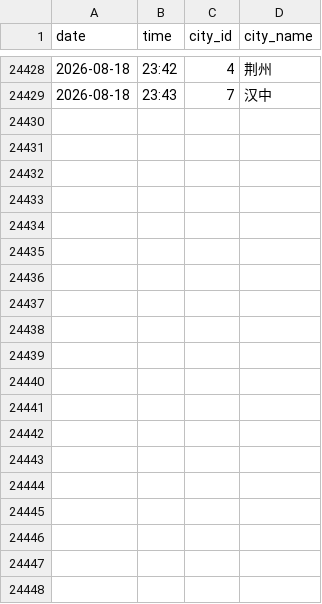
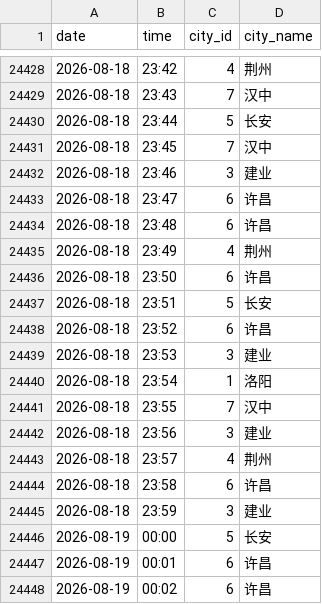
Before and after one commit to ershuidesign/sanguo, a CSV file: data/raw_records/records.csv, drawn as a sheet; only a part is shown, gaps mark what is left out; the diff covers the shown part only; the diff names each change by its address in the sheet, - before the commit and + after, or states it on an @@ line.

```diff
--- a/data/raw_records/records.csv
+++ b/data/raw_records/records.csv
+row 24430: 2026-08-18 | 23:44 | 5 | 长安
+row 24431: 2026-08-18 | 23:45 | 7 | 汉中
+row 24432: 2026-08-18 | 23:46 | 3 | 建业
+row 24433: 2026-08-18 | 23:47 | 6 | 许昌
+row 24434: 2026-08-18 | 23:48 | 6 | 许昌
+row 24435: 2026-08-18 | 23:49 | 4 | 荆州
+row 24436: 2026-08-18 | 23:50 | 6 | 许昌
+row 24437: 2026-08-18 | 23:51 | 5 | 长安
+row 24438: 2026-08-18 | 23:52 | 6 | 许昌
+row 24439: 2026-08-18 | 23:53 | 3 | 建业
+row 24440: 2026-08-18 | 23:54 | 1 | 洛阳
+row 24441: 2026-08-18 | 23:55 | 7 | 汉中
+row 24442: 2026-08-18 | 23:56 | 3 | 建业
+row 24443: 2026-08-18 | 23:57 | 4 | 荆州
+row 24444: 2026-08-18 | 23:58 | 6 | 许昌
+row 24445: 2026-08-18 | 23:59 | 3 | 建业
+row 24446: 2026-08-19 | 00:00 | 5 | 长安
+row 24447: 2026-08-19 | 00:01 | 6 | 许昌
+row 24448: 2026-08-19 | 00:02 | 6 | 许昌
```
Also changed, not shown: 9 added rows elsewhere in this file, data/raw_records/tower_records.csv, 6 other files.
